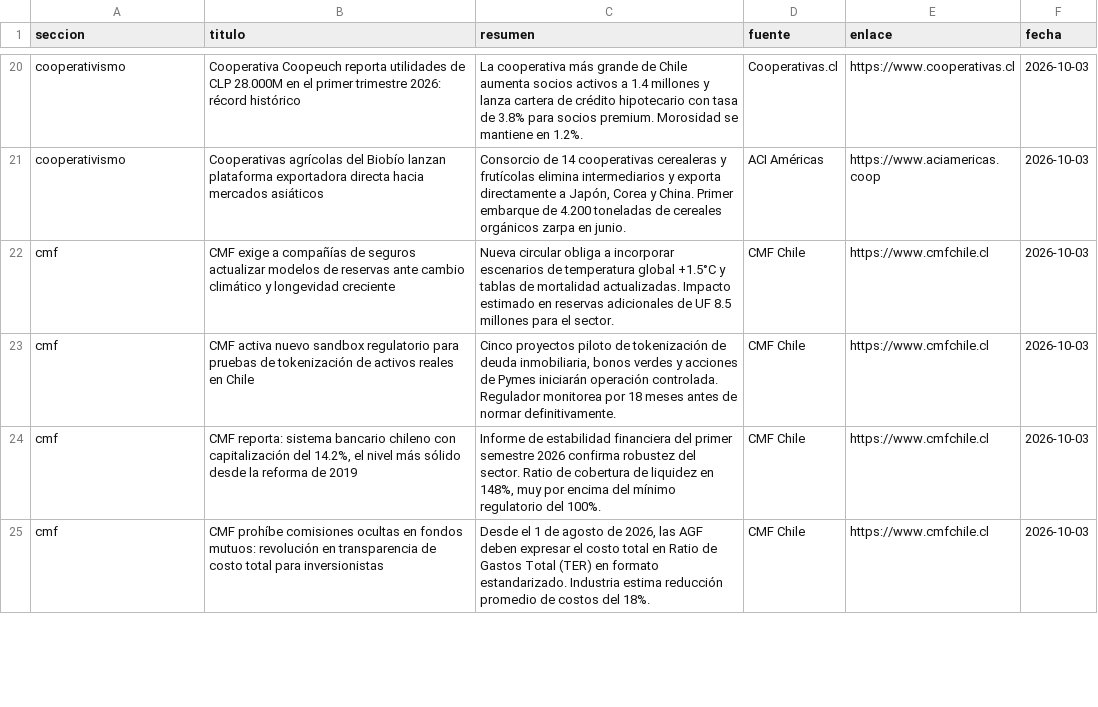
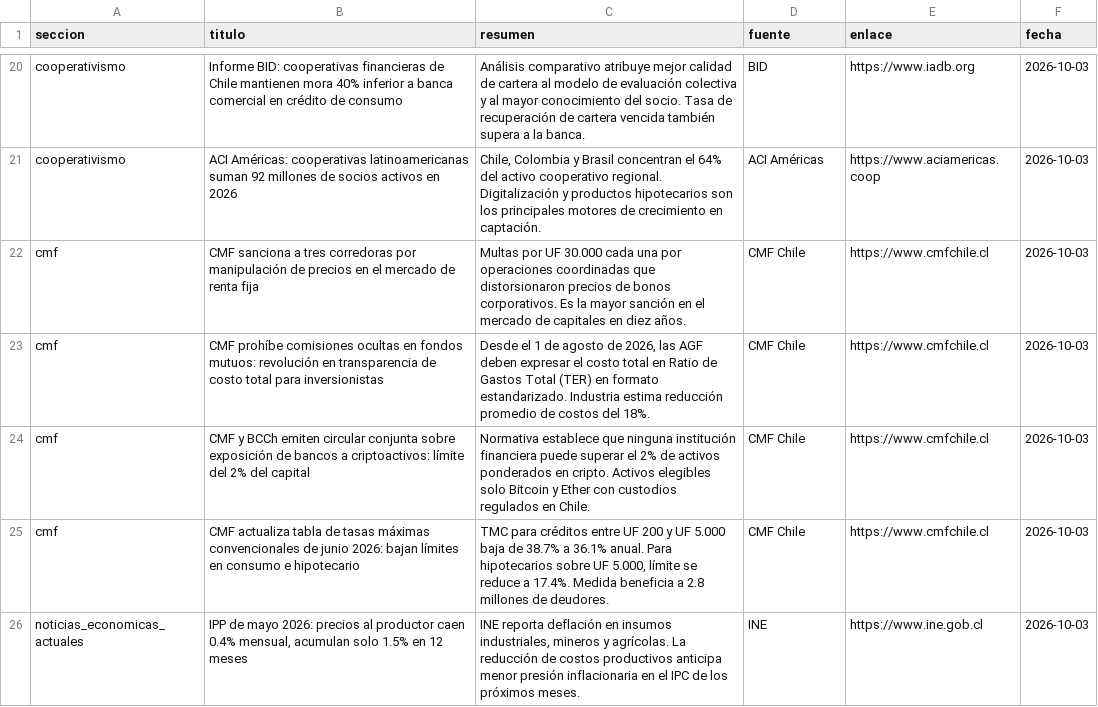
Before and after one commit to erickfranciscohernandez/financiero, a CSV file: noticias_20261003.csv, drawn as a sheet; only a part is shown, gaps mark what is left out; removed rows and columns are numbered as before the commit, all else as after; the diff covers the shown part only; the diff names each change by its address in the sheet, - before the commit and + after, or states it on an @@ line.

```diff
--- a/noticias_20261003.csv
+++ b/noticias_20261003.csv
-B20 (titulo): Cooperativa Coopeuch reporta utilidades de CLP 28.000M en el primer trimestre 2026: récord histórico
+B20 (titulo): Informe BID: cooperativas financieras de Chile mantienen mora 40% inferior a banca comercial en crédito de consumo
-C20 (resumen): La cooperativa más grande de Chile aumenta socios activos a 1.4 millones y lanza cartera de crédito hipotecario con tasa de 3.8% para socios premium. Morosidad se mantiene en 1.2%.
+C20 (resumen): Análisis comparativo atribuye mejor calidad de cartera al modelo de evaluación colectiva y al mayor conocimiento del socio. Tasa de recuperación de cartera vencida también supera a la banca.
-D20 (fuente): Cooperativas.cl
+D20 (fuente): BID
-E20 (enlace): https://www.cooperativas.cl
+E20 (enlace): https://www.iadb.org
-B21 (titulo): Cooperativas agrícolas del Biobío lanzan plataforma exportadora directa hacia mercados asiáticos
+B21 (titulo): ACI Américas: cooperativas latinoamericanas suman 92 millones de socios activos en 2026
-C21 (resumen): Consorcio de 14 cooperativas cerealeras y frutícolas elimina intermediarios y exporta directamente a Japón, Corea y China. Primer embarque de 4.200 toneladas de cereales orgánicos zarpa en junio.
+C21 (resumen): Chile, Colombia y Brasil concentran el 64% del activo cooperativo regional. Digitalización y productos hipotecarios son los principales motores de crecimiento en captación.
-B22 (titulo): CMF exige a compañías de seguros actualizar modelos de reservas ante cambio climático y longevidad creciente
+B22 (titulo): CMF sanciona a tres corredoras por manipulación de precios en el mercado de renta fija
-C22 (resumen): Nueva circular obliga a incorporar escenarios de temperatura global +1.5°C y tablas de mortalidad actualizadas. Impacto estimado en reservas adicionales de UF 8.5 millones para el sector.
+C22 (resumen): Multas por UF 30.000 cada una por operaciones coordinadas que distorsionaron precios de bonos corporativos. Es la mayor sanción en el mercado de capitales en diez años.
-row 23: cmf | CMF activa nuevo sandbox regulatorio para pruebas de tokenización de activos reales en Chile | Cinco proyectos piloto de tokenización de deuda inmobiliaria, bonos verdes y acciones de Pymes iniciarán operación controlada. Regulador monitorea por 18 meses antes de normar definitivamente. | CMF Chile | https://www.cmfchile.cl | 2026-10-03
-row 24: cmf | CMF reporta: sistema bancario chileno con capitalización del 14.2%, el nivel más sólido desde la reforma de 2019 | Informe de estabilidad financiera del primer semestre 2026 confirma robustez del sector. Ratio de cobertura de liquidez en 148%, muy por encima del mínimo regulatorio del 100%. | CMF Chile | https://www.cmfchile.cl | 2026-10-03
+row 24: cmf | CMF y BCCh emiten circular conjunta sobre exposición de bancos a criptoactivos: límite del 2% del capital | Normativa establece que ninguna institución financiera puede superar el 2% de activos ponderados en cripto. Activos elegibles solo Bitcoin y Ether con custodios regulados en Chile. | CMF Chile | https://www.cmfchile.cl | 2026-10-03
+row 25: cmf | CMF actualiza tabla de tasas máximas convencionales de junio 2026: bajan límites en consumo e hipotecario | TMC para créditos entre UF 200 y UF 5.000 baja de 38.7% a 36.1% anual. Para hipotecarios sobre UF 5.000, límite se reduce a 17.4%. Medida beneficia a 2.8 millones de deudores. | CMF Chile | https://www.cmfchile.cl | 2026-10-03
+row 26: noticias_economicas_actuales | IPP de mayo 2026: precios al productor caen 0.4% mensual, acumulan solo 1.5% en 12 meses | INE reporta deflación en insumos industriales, mineros y agrícolas. La reducción de costos productivos anticipa menor presión inflacionaria en el IPC de los próximos meses. | INE | https://www.ine.gob.cl | 2026-10-03
```
Also changed, not shown: 8 added rows, 9 removed rows and 25 edited cells elsewhere in this file, 8 other files.
